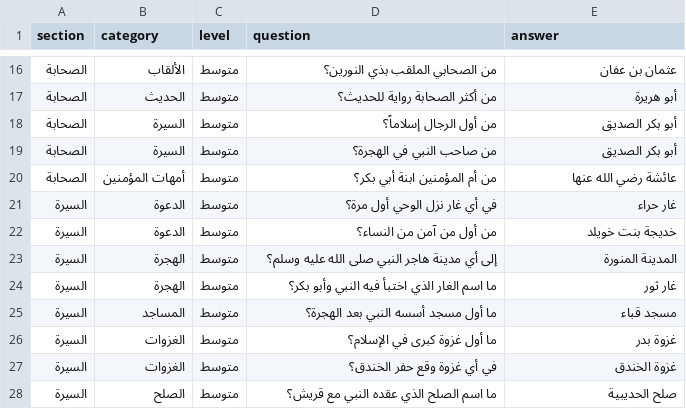
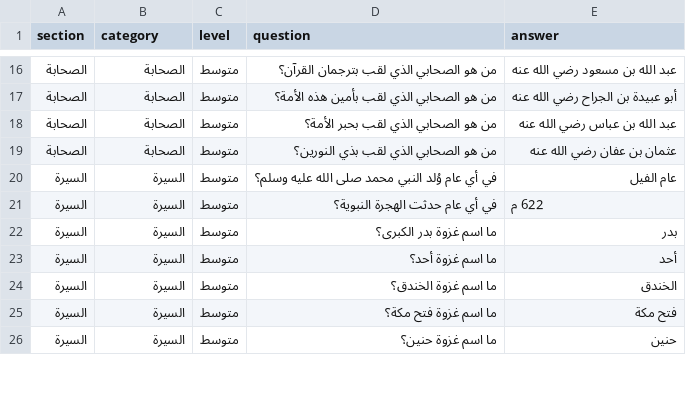
Before and after one commit to yalabdullmohsen/majalis, a CSV file: quiz_questions.csv, drawn as a sheet; only a part is shown, gaps mark what is left out; the diff covers the shown part only.

```diff
--- a/quiz_questions.csv
+++ b/quiz_questions.csv
@@ -16,13 +16,11 @@
-الصحابة,الألقاب,متوسط,من الصحابي الملقب بذي النورين؟,عثمان بن عفان
-الصحابة,الحديث,متوسط,من أكثر الصحابة رواية للحديث؟,أبو هريرة
-الصحابة,السيرة,متوسط,من أول الرجال إسلاماً؟,أبو بكر الصديق
-الصحابة,السيرة,متوسط,من صاحب النبي في الهجرة؟,أبو بكر الصديق
-الصحابة,أمهات المؤمنين,متوسط,من أم المؤمنين ابنة أبي بكر؟,عائشة رضي الله عنها
-السيرة,الدعوة,متوسط,في أي غار نزل الوحي أول مرة؟,غار حراء
-السيرة,الدعوة,متوسط,من أول من آمن من النساء؟,خديجة بنت خويلد
-السيرة,الهجرة,متوسط,إلى أي مدينة هاجر النبي صلى الله عليه وسلم؟,المدينة المنورة
-السيرة,الهجرة,متوسط,ما اسم الغار الذي اختبأ فيه النبي وأبو بكر؟,غار ثور
-السيرة,المساجد,متوسط,ما أول مسجد أسسه النبي بعد الهجرة؟,مسجد قباء
-السيرة,الغزوات,متوسط,ما أول غزوة كبرى في الإسلام؟,غزوة بدر
-السيرة,الغزوات,متوسط,في أي غزوة وقع حفر الخندق؟,غزوة الخندق
-السيرة,الصلح,متوسط,ما اسم الصلح الذي عقده النبي مع قريش؟,صلح الحديبية
+الصحابة,الصحابة,متوسط,من هو الصحابي الذي لقب بترجمان القرآن؟,عبد الله بن مسعود رضي الله عنه
+الصحابة,الصحابة,متوسط,من هو الصحابي الذي لقب بأمين هذه الأمة؟,أبو عبيدة بن الجراح رضي الله عنه
+الصحابة,الصحابة,متوسط,من هو الصحابي الذي لقب بحبر الأمة؟,عبد الله بن عباس رضي الله عنه
+الصحابة,الصحابة,متوسط,من هو الصحابي الذي لقب بذي النورين؟,عثمان بن عفان رضي الله عنه
+السيرة,السيرة,متوسط,في أي عام وُلد النبي محمد صلى الله عليه وسلم؟,عام الفيل
+السيرة,السيرة,متوسط,في أي عام حدثت الهجرة النبوية؟,622 م
+السيرة,السيرة,متوسط,ما اسم غزوة بدر الكبرى؟,بدر
+السيرة,السيرة,متوسط,ما اسم غزوة أحد؟,أحد
+السيرة,السيرة,متوسط,ما اسم غزوة الخندق؟,الخندق
+السيرة,السيرة,متوسط,ما اسم غزوة فتح مكة؟,فتح مكة
+السيرة,السيرة,متوسط,ما اسم غزوة حنين؟,حنين
```
Also changed, not shown: 111 edited cells elsewhere in this file.
